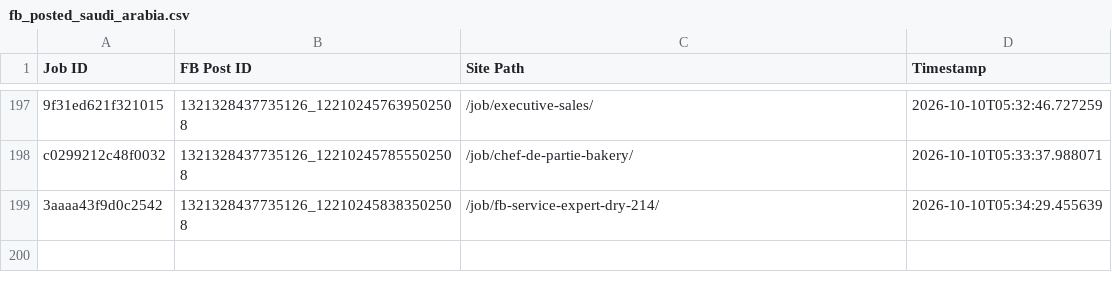
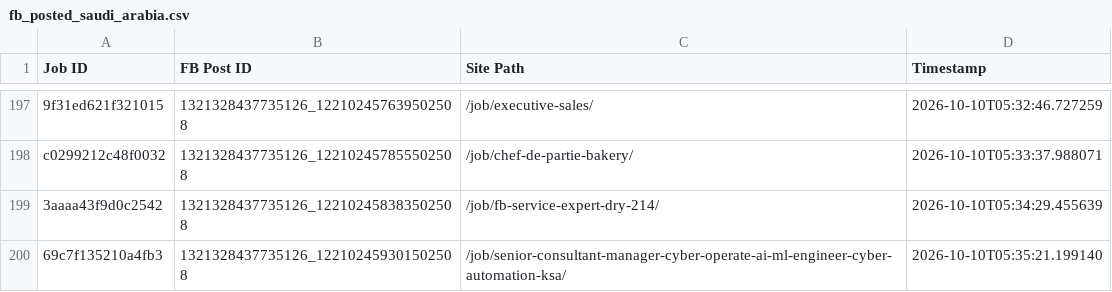
Before and after one commit to paulinepule2000/sa-sm, a CSV file: fb_posted_saudi_arabia.csv, drawn as a sheet; only a part is shown, gaps mark what is left out.

```diff
--- a/fb_posted_saudi_arabia.csv
+++ b/fb_posted_saudi_arabia.csv
@@ -199 +199,2 @@ c0299212c48f0032,1321328437735126_122102457855502508,/job/chef-de-partie-bakery/
 3aaaa43f9d0c2542,1321328437735126_122102458383502508,/job/fb-service-expert-dry-214/,2026-10-10T05:34:29.455639
+69c7f135210a4fb3,1321328437735126_122102459301502508,/job/senior-consultant-manager-cyber-operate-ai-ml-engineer-cyber-automation-ksa/,2026-10-10T05:35:21.199140
```
